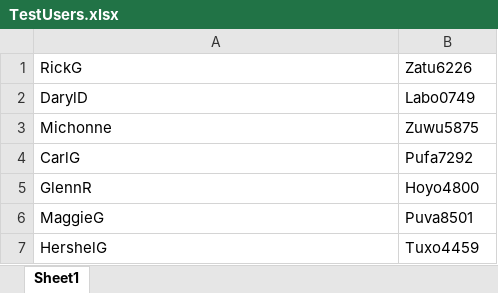
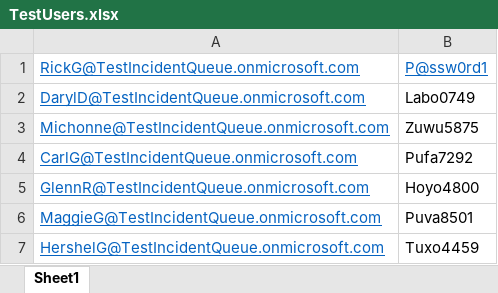
Before and after one commit to Magenic/WhitepaperPerformance, an Excel workbook: Documents/TestUsers.xlsx, sheet Sheet1, drawn as a sheet; values as stored, in another font and other column widths than the file's, no borders; removed rows and columns are numbered as before the commit, all else as after; the diff names each change by its address in the sheet, - before the commit and + after, or states it on an @@ line.

Commit message:
#3 added test harness for login and added login fixed.

```diff
--- a/Documents/TestUsers.xlsx (sheet Sheet1)
+++ b/Documents/TestUsers.xlsx (sheet Sheet1)
-row 1: RickG | Zatu6226
+row 1: RickG@TestIncidentQueue.onmicrosoft.com | P@ssw0rd1
-A2: DarylD
+A2: DarylD@TestIncidentQueue.onmicrosoft.com
@@ A2:A7 underline: off → on, text colour: black → #0563C1 @@
-A3: Michonne
+A3: Michonne@TestIncidentQueue.onmicrosoft.com
-A4: CarlG
+A4: CarlG@TestIncidentQueue.onmicrosoft.com
-A5: GlennR
+A5: GlennR@TestIncidentQueue.onmicrosoft.com
-A6: MaggieG
+A6: MaggieG@TestIncidentQueue.onmicrosoft.com
-A7: HershelG
+A7: HershelG@TestIncidentQueue.onmicrosoft.com
```
Also changed, not shown: 23 other files.
